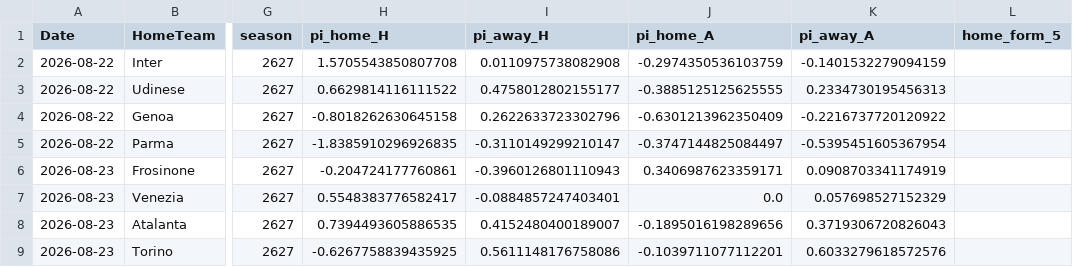
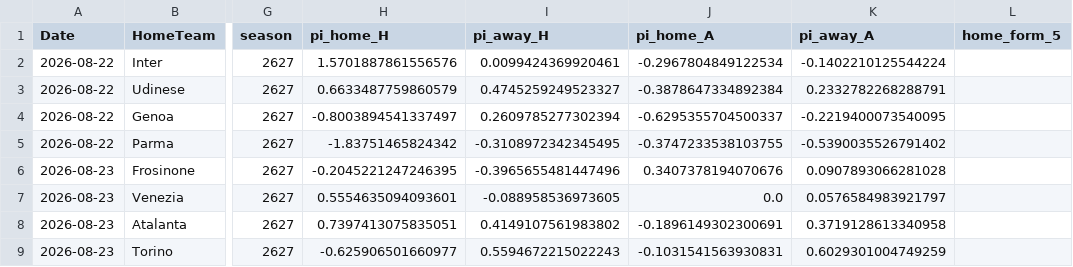
Before and after one commit to marco-devcode/CatBoost, a CSV file: data/serie_a_features.csv, drawn as a sheet; only a part is shown, gaps mark what is left out; the diff covers the shown part only; the diff names each change by its address in the sheet, - before the commit and + after, or states it on an @@ line.

```diff
--- a/data/serie_a_features.csv
+++ b/data/serie_a_features.csv
-H2 (pi_home_H): 1.5705543850807708
+H2 (pi_home_H): 1.5701887861556576
-I2 (pi_away_H): 0.0110975738082908
+I2 (pi_away_H): 0.0099424369920461
-J2 (pi_home_A): -0.2974350536103759
+J2 (pi_home_A): -0.2967804849122534
-K2 (pi_away_A): -0.1401532279094159
+K2 (pi_away_A): -0.1402210125544224
-H3 (pi_home_H): 0.6629814116111522
+H3 (pi_home_H): 0.6633487759860579
-I3 (pi_away_H): 0.4758012802155177
+I3 (pi_away_H): 0.4745259249523327
-J3 (pi_home_A): -0.3885125125625555
+J3 (pi_home_A): -0.3878647334892384
-K3 (pi_away_A): 0.2334730195456313
+K3 (pi_away_A): 0.2332782268288791
-H4 (pi_home_H): -0.8018262630645158
+H4 (pi_home_H): -0.8003894541337497
-I4 (pi_away_H): 0.2622633723302796
+I4 (pi_away_H): 0.2609785277302394
-J4 (pi_home_A): -0.6301213962350409
+J4 (pi_home_A): -0.6295355704500337
-K4 (pi_away_A): -0.2216737720120922
+K4 (pi_away_A): -0.2219400073540095
-H5 (pi_home_H): -1.8385910296926835
+H5 (pi_home_H): -1.83751465824342
-I5 (pi_away_H): -0.3110149299210147
+I5 (pi_away_H): -0.3108972342345495
-J5 (pi_home_A): -0.3747144825084497
+J5 (pi_home_A): -0.3747233538103755
-K5 (pi_away_A): -0.5395451605367954
+K5 (pi_away_A): -0.5390035526791402
-H6 (pi_home_H): -0.204724177760861
+H6 (pi_home_H): -0.2045221247246395
-I6 (pi_away_H): -0.3960126801110943
+I6 (pi_away_H): -0.3965655481447496
-J6 (pi_home_A): 0.3406987623359171
+J6 (pi_home_A): 0.3407378194070676
-K6 (pi_away_A): 0.0908703341174919
+K6 (pi_away_A): 0.0907893066281028
-H7 (pi_home_H): 0.5548383776582417
+H7 (pi_home_H): 0.5554635094093601
-I7 (pi_away_H): -0.0884857247403401
+I7 (pi_away_H): -0.088958536973605
-K7 (pi_away_A): 0.057698527152329
+K7 (pi_away_A): 0.0576584983921797
-H8 (pi_home_H): 0.7394493605886535
+H8 (pi_home_H): 0.7397413075835051
-I8 (pi_away_H): 0.4152480400189007
+I8 (pi_away_H): 0.4149107561983802
-J8 (pi_home_A): -0.1895016198289656
+J8 (pi_home_A): -0.1896149302300691
-K8 (pi_away_A): 0.3719306720826043
+K8 (pi_away_A): 0.3719128613340958
-H9 (pi_home_H): -0.6267758839435925
+H9 (pi_home_H): -0.625906501660977
-I9 (pi_away_H): 0.5611148176758086
+I9 (pi_away_H): 0.5594672215022243
-J9 (pi_home_A): -0.1039711077112201
+J9 (pi_home_A): -0.1031541563930831
-K9 (pi_away_A): 0.6033279618572576
+K9 (pi_away_A): 0.6029301004749259
```
Also changed, not shown: 164 edited cells elsewhere in this file, data/X_test.csv, data/X_test_v2.csv, 14 other files.
